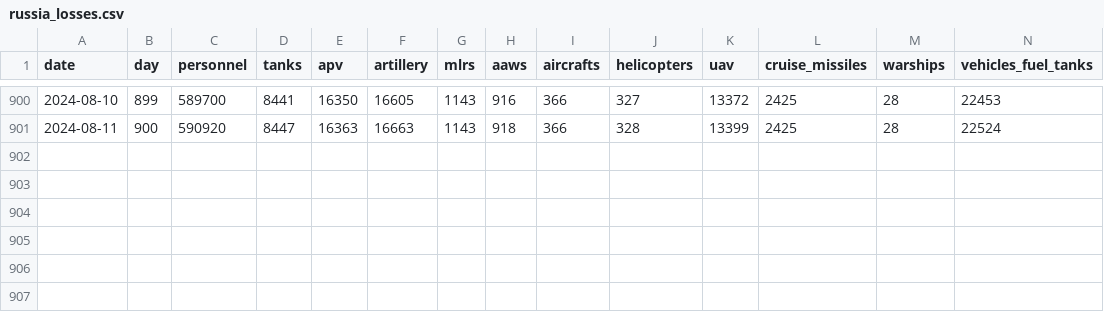
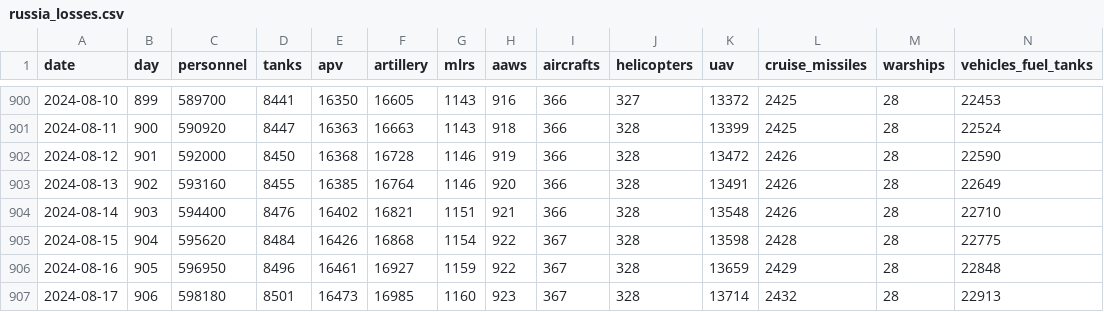
Before and after one commit to romansverdan/russian-Losses-in-Ukraine, a CSV file: data/russia_losses.csv, drawn as a sheet; only a part is shown, gaps mark what is left out; rows hold the shown columns only; the diff names each change by its address in the sheet, - before the commit and + after, or states it on an @@ line.

Commit message:
data update

```diff
--- a/data/russia_losses.csv
+++ b/data/russia_losses.csv
+row 902: 2024-08-12 | 901 | 592000 | 8450 | 16368 | 16728 | 1146 | 919 | 366 | 328 | 13472 | 2426 | 28 | 22590
+row 903: 2024-08-13 | 902 | 593160 | 8455 | 16385 | 16764 | 1146 | 920 | 366 | 328 | 13491 | 2426 | 28 | 22649
+row 904: 2024-08-14 | 903 | 594400 | 8476 | 16402 | 16821 | 1151 | 921 | 366 | 328 | 13548 | 2426 | 28 | 22710
+row 905: 2024-08-15 | 904 | 595620 | 8484 | 16426 | 16868 | 1154 | 922 | 367 | 328 | 13598 | 2428 | 28 | 22775
+row 906: 2024-08-16 | 905 | 596950 | 8496 | 16461 | 16927 | 1159 | 922 | 367 | 328 | 13659 | 2429 | 28 | 22848
+row 907: 2024-08-17 | 906 | 598180 | 8501 | 16473 | 16985 | 1160 | 923 | 367 | 328 | 13714 | 2432 | 28 | 22913
```
Also changed, not shown: 6 other files.
